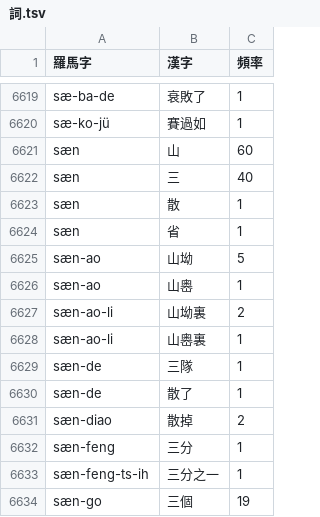
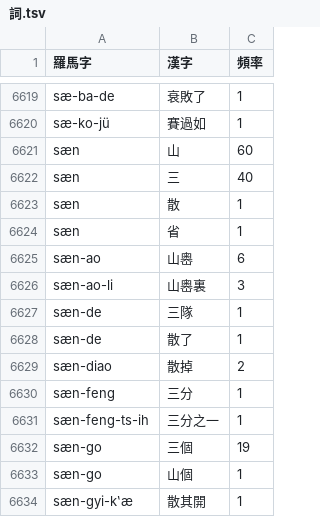
Before and after one commit to shinzoqchiuq/books-in-wu-romanization, a TSV file: 詞.tsv, drawn as a sheet; only a part is shown, gaps mark what is left out; the shorter side is filled out with more unchanged rows.

Commit message:
tsʽông-shü-kyi: typo

```diff
--- a/詞.tsv
+++ b/詞.tsv
@@ -6624,6 +6624,4 @@ sæn	散	1
 sæn	省	1
-sæn-ao	山坳	5
-sæn-ao	山嶴	1
-sæn-ao-li	山坳裏	2
-sæn-ao-li	山嶴裏	1
+sæn-ao	山嶴	6
+sæn-ao-li	山嶴裏	3
 sæn-de	三隊	1
```
Also changed, not shown: tsʽông-shü-kyi-1899/創世記-字.tsv, tsʽông-shü-kyi-1899/創世記-詞.tsv, 3 other files.
